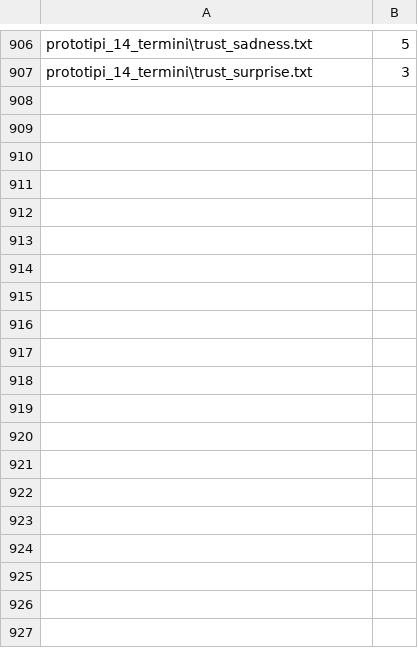
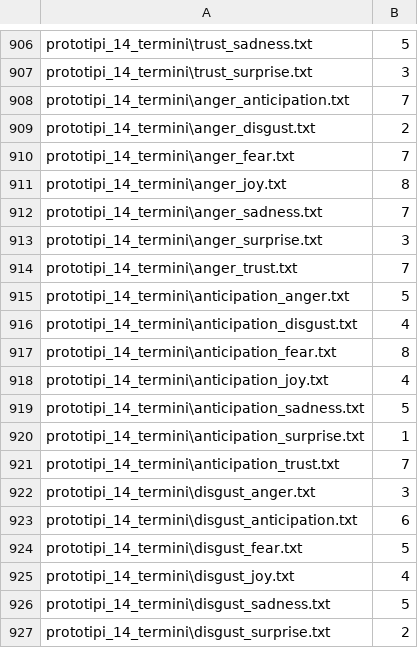
Before and after one commit to iursraa/TESI-DEGARI, a TSV file: Sistema di raccomandazione/Classificatore/resume.tsv, drawn as a sheet; only a part is shown, gaps mark what is left out; the diff covers the shown part only; the diff names each change by its address in the sheet, - before the commit and + after, or states it on an @@ line.

Commit message:
final data

```diff
--- a/Sistema di raccomandazione/Classificatore/resume.tsv
+++ b/Sistema di raccomandazione/Classificatore/resume.tsv
+row 908: prototipi_14_termini\anger_anticipation.txt | 7
+row 909: prototipi_14_termini\anger_disgust.txt | 2
+row 910: prototipi_14_termini\anger_fear.txt | 7
+row 911: prototipi_14_termini\anger_joy.txt | 8
+row 912: prototipi_14_termini\anger_sadness.txt | 7
+row 913: prototipi_14_termini\anger_surprise.txt | 3
+row 914: prototipi_14_termini\anger_trust.txt | 7
+row 915: prototipi_14_termini\anticipation_anger.txt | 5
+row 916: prototipi_14_termini\anticipation_disgust.txt | 4
+row 917: prototipi_14_termini\anticipation_fear.txt | 8
+row 918: prototipi_14_termini\anticipation_joy.txt | 4
+row 919: prototipi_14_termini\anticipation_sadness.txt | 5
+row 920: prototipi_14_termini\anticipation_surprise.txt | 1
+row 921: prototipi_14_termini\anticipation_trust.txt | 7
+row 922: prototipi_14_termini\disgust_anger.txt | 3
+row 923: prototipi_14_termini\disgust_anticipation.txt | 6
+row 924: prototipi_14_termini\disgust_fear.txt | 5
+row 925: prototipi_14_termini\disgust_joy.txt | 4
+row 926: prototipi_14_termini\disgust_sadness.txt | 5
+row 927: prototipi_14_termini\disgust_surprise.txt | 2
```
Also changed, not shown: 34 added rows elsewhere in this file, 2 other files.
